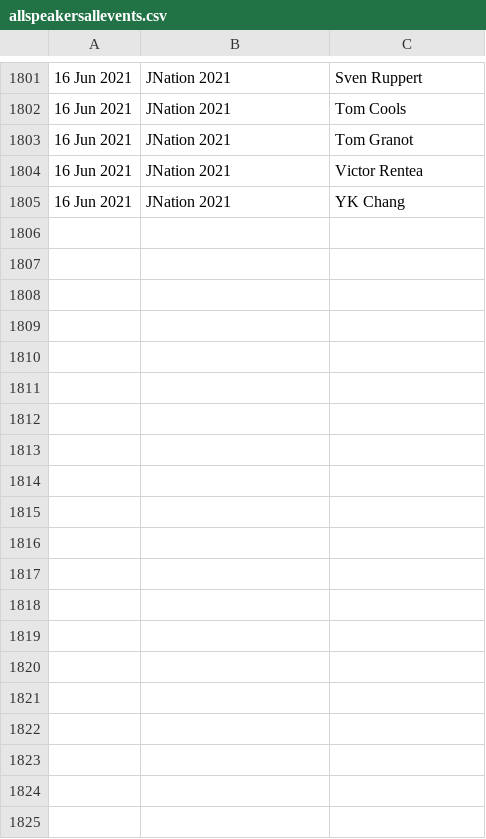
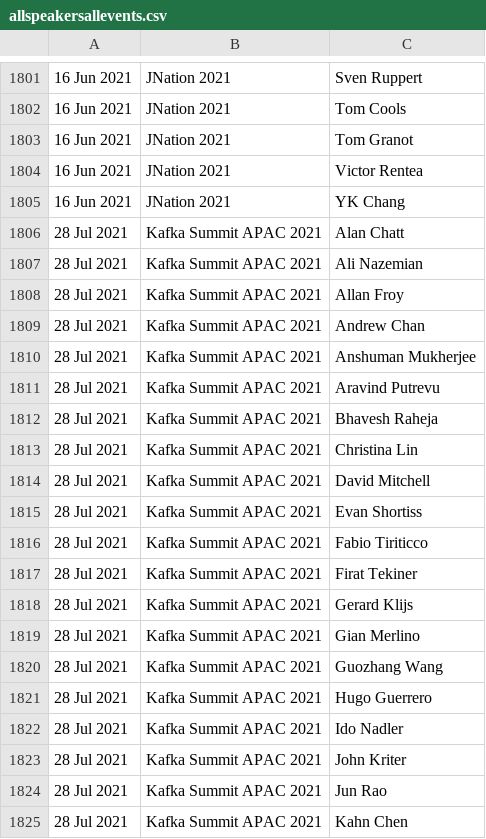
Before and after one commit to ticofab/speakertogether, a CSV file: src/main/resources/allspeakersallevents.csv, drawn as a sheet; only a part is shown, gaps mark what is left out; the diff covers the shown part only; the diff names each change by its address in the sheet, - before the commit and + after, or states it on an @@ line.

Commit message:
adding kafka summit apac 2021

```diff
--- a/src/main/resources/allspeakersallevents.csv
+++ b/src/main/resources/allspeakersallevents.csv
+row 1806: 28 Jul 2021 | Kafka Summit APAC 2021 | Alan Chatt
+row 1807: 28 Jul 2021 | Kafka Summit APAC 2021 | Ali Nazemian
+row 1808: 28 Jul 2021 | Kafka Summit APAC 2021 | Allan Froy
+row 1809: 28 Jul 2021 | Kafka Summit APAC 2021 | Andrew Chan
+row 1810: 28 Jul 2021 | Kafka Summit APAC 2021 | Anshuman Mukherjee
+row 1811: 28 Jul 2021 | Kafka Summit APAC 2021 | Aravind Putrevu
+row 1812: 28 Jul 2021 | Kafka Summit APAC 2021 | Bhavesh Raheja
+row 1813: 28 Jul 2021 | Kafka Summit APAC 2021 | Christina Lin
+row 1814: 28 Jul 2021 | Kafka Summit APAC 2021 | David Mitchell
+row 1815: 28 Jul 2021 | Kafka Summit APAC 2021 | Evan Shortiss
+row 1816: 28 Jul 2021 | Kafka Summit APAC 2021 | Fabio Tiriticco
+row 1817: 28 Jul 2021 | Kafka Summit APAC 2021 | Firat Tekiner
+row 1818: 28 Jul 2021 | Kafka Summit APAC 2021 | Gerard Klijs
+row 1819: 28 Jul 2021 | Kafka Summit APAC 2021 | Gian Merlino
+row 1820: 28 Jul 2021 | Kafka Summit APAC 2021 | Guozhang Wang
+row 1821: 28 Jul 2021 | Kafka Summit APAC 2021 | Hugo Guerrero
+row 1822: 28 Jul 2021 | Kafka Summit APAC 2021 | Ido Nadler
+row 1823: 28 Jul 2021 | Kafka Summit APAC 2021 | John Kriter
+row 1824: 28 Jul 2021 | Kafka Summit APAC 2021 | Jun Rao
+row 1825: 28 Jul 2021 | Kafka Summit APAC 2021 | Kahn Chen
```
Also changed, not shown: 38 added rows elsewhere in this file, 3 other files.
